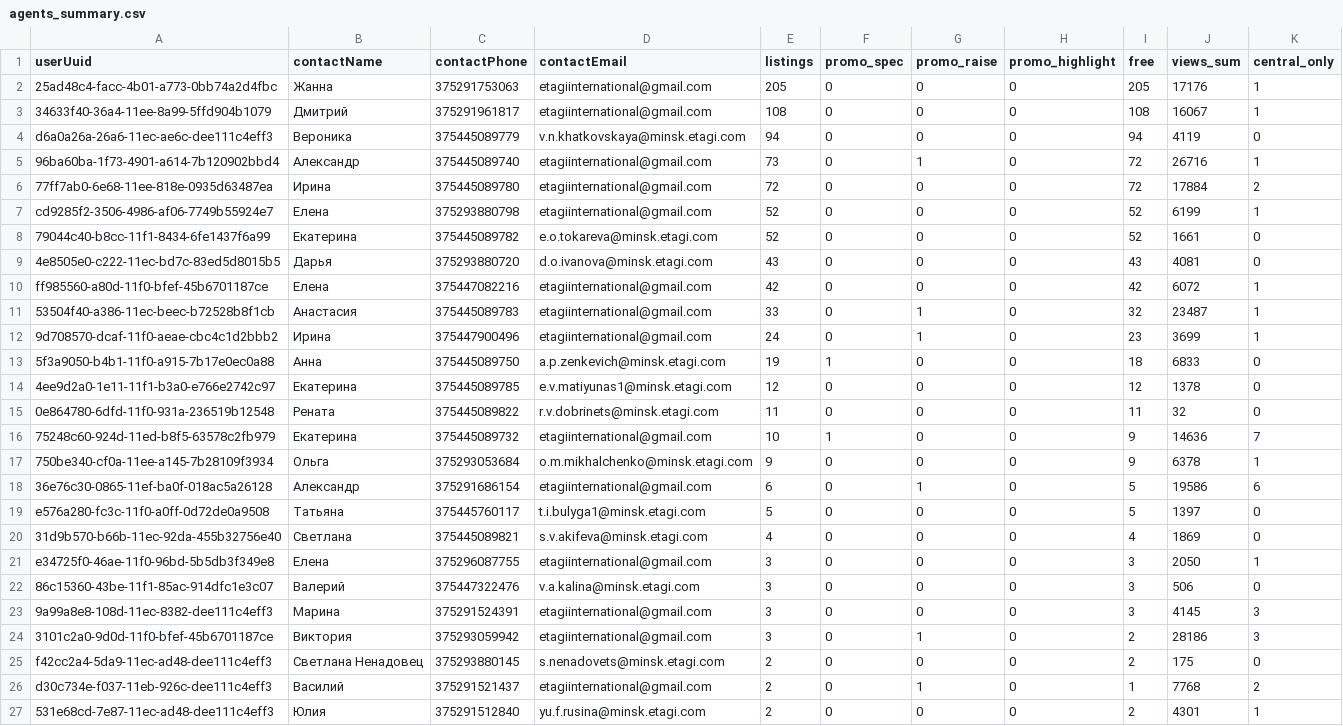
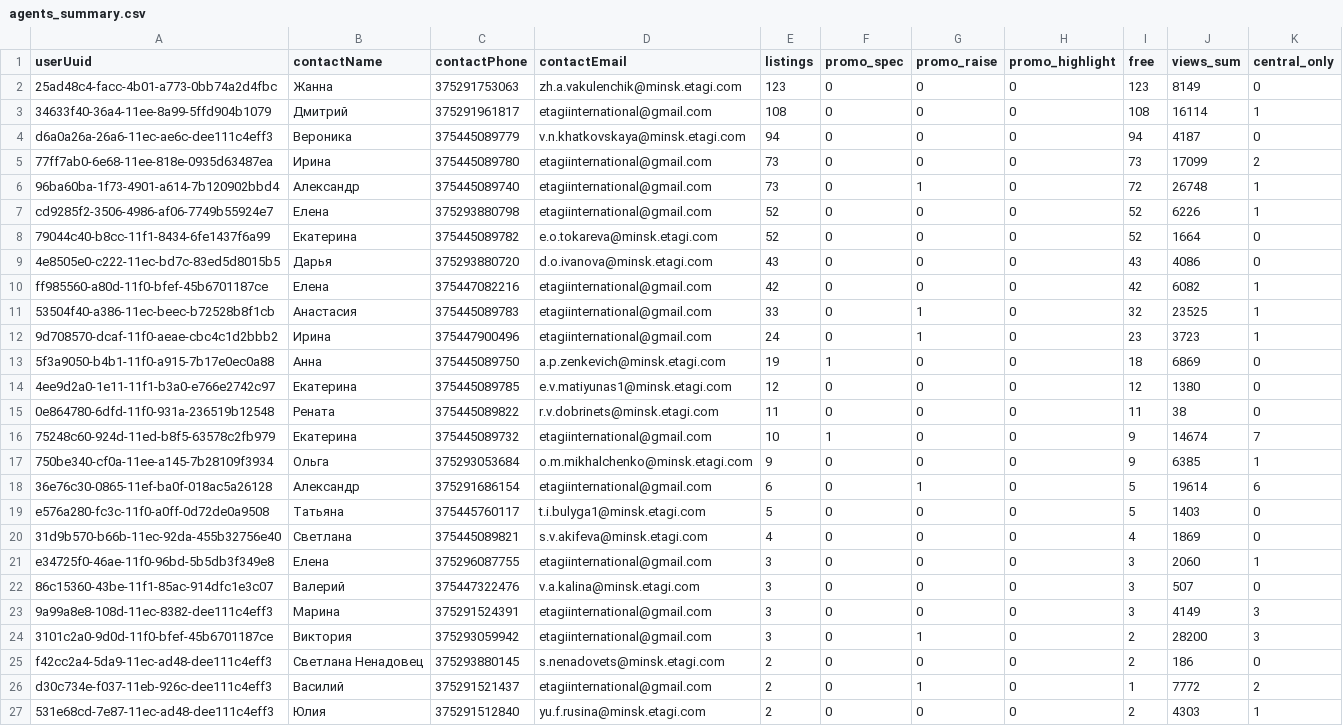
Before and after one commit to antonina-katlinskaya/realt-collector, a CSV file: data/analytics/agents_summary.csv, drawn as a sheet; only a part is shown; the diff covers the shown part only.

```diff
--- a/data/analytics/agents_summary.csv
+++ b/data/analytics/agents_summary.csv
@@ -1,27 +1,27 @@
 userUuid,contactName,contactPhone,contactEmail,listings,promo_spec,promo_raise,promo_highlight,free,views_sum,central_only
-25ad48c4-facc-4b01-a773-0bb74a2d4fbc,Жанна,375291753063,etagiinternational@gmail.com,205,0,0,0,205,17176,1
-34633f40-36a4-11ee-8a99-5ffd904b1079,Дмитрий,375291961817,etagiinternational@gmail.com,108,0,0,0,108,16067,1
-d6a0a26a-26a6-11ec-ae6c-dee111c4eff3,Вероника,375445089779,v.n.khatkovskaya@minsk.etagi.com,94,0,0,0,94,4119,0
-96ba60ba-1f73-4901-a614-7b120902bbd4,Александр,375445089740,etagiinternational@gmail.com,73,0,1,0,72,26716,1
-77ff7ab0-6e68-11ee-818e-0935d63487ea,Ирина,375445089780,etagiinternational@gmail.com,72,0,0,0,72,17884,2
-cd9285f2-3506-4986-af06-7749b55924e7,Елена,375293880798,etagiinternational@gmail.com,52,0,0,0,52,6199,1
-79044c40-b8cc-11f1-8434-6fe1437f6a99,Екатерина,375445089782,e.o.tokareva@minsk.etagi.com,52,0,0,0,52,1661,0
-4e8505e0-c222-11ec-bd7c-83ed5d8015b5,Дарья,375293880720,d.o.ivanova@minsk.etagi.com,43,0,0,0,43,4081,0
-ff985560-a80d-11f0-bfef-45b6701187ce,Елена,375447082216,etagiinternational@gmail.com,42,0,0,0,42,6072,1
-53504f40-a386-11ec-beec-b72528b8f1cb,Анастасия,375445089783,etagiinternational@gmail.com,33,0,1,0,32,23487,1
-9d708570-dcaf-11f0-aeae-cbc4c1d2bbb2,Ирина,375447900496,etagiinternational@gmail.com,24,0,1,0,23,3699,1
-5f3a9050-b4b1-11f0-a915-7b17e0ec0a88,Анна,375445089750,a.p.zenkevich@minsk.etagi.com,19,1,0,0,18,6833,0
-4ee9d2a0-1e11-11f1-b3a0-e766e2742c97,Екатерина,375445089785,e.v.matiyunas1@minsk.etagi.com,12,0,0,0,12,1378,0
-0e864780-6dfd-11f0-931a-236519b12548,Рената,375445089822,r.v.dobrinets@minsk.etagi.com,11,0,0,0,11,32,0
-75248c60-924d-11ed-b8f5-63578c2fb979,Екатерина,375445089732,etagiinternational@gmail.com,10,1,0,0,9,14636,7
-750be340-cf0a-11ee-a145-7b28109f3934,Ольга,375293053684,o.m.mikhalchenko@minsk.etagi.com,9,0,0,0,9,6378,1
-36e76c30-0865-11ef-ba0f-018ac5a26128,Александр,375291686154,etagiinternational@gmail.com,6,0,1,0,5,19586,6
-e576a280-fc3c-11f0-a0ff-0d72de0a9508,Татьяна,375445760117,t.i.bulyga1@minsk.etagi.com,5,0,0,0,5,1397,0
+25ad48c4-facc-4b01-a773-0bb74a2d4fbc,Жанна,375291753063,zh.a.vakulenchik@minsk.etagi.com,123,0,0,0,123,8149,0
+34633f40-36a4-11ee-8a99-5ffd904b1079,Дмитрий,375291961817,etagiinternational@gmail.com,108,0,0,0,108,16114,1
+d6a0a26a-26a6-11ec-ae6c-dee111c4eff3,Вероника,375445089779,v.n.khatkovskaya@minsk.etagi.com,94,0,0,0,94,4187,0
+77ff7ab0-6e68-11ee-818e-0935d63487ea,Ирина,375445089780,etagiinternational@gmail.com,73,0,0,0,73,17099,2
+96ba60ba-1f73-4901-a614-7b120902bbd4,Александр,375445089740,etagiinternational@gmail.com,73,0,1,0,72,26748,1
+cd9285f2-3506-4986-af06-7749b55924e7,Елена,375293880798,etagiinternational@gmail.com,52,0,0,0,52,6226,1
+79044c40-b8cc-11f1-8434-6fe1437f6a99,Екатерина,375445089782,e.o.tokareva@minsk.etagi.com,52,0,0,0,52,1664,0
+4e8505e0-c222-11ec-bd7c-83ed5d8015b5,Дарья,375293880720,d.o.ivanova@minsk.etagi.com,43,0,0,0,43,4086,0
+ff985560-a80d-11f0-bfef-45b6701187ce,Елена,375447082216,etagiinternational@gmail.com,42,0,0,0,42,6082,1
+53504f40-a386-11ec-beec-b72528b8f1cb,Анастасия,375445089783,etagiinternational@gmail.com,33,0,1,0,32,23525,1
+9d708570-dcaf-11f0-aeae-cbc4c1d2bbb2,Ирина,375447900496,etagiinternational@gmail.com,24,0,1,0,23,3723,1
+5f3a9050-b4b1-11f0-a915-7b17e0ec0a88,Анна,375445089750,a.p.zenkevich@minsk.etagi.com,19,1,0,0,18,6869,0
+4ee9d2a0-1e11-11f1-b3a0-e766e2742c97,Екатерина,375445089785,e.v.matiyunas1@minsk.etagi.com,12,0,0,0,12,1380,0
+0e864780-6dfd-11f0-931a-236519b12548,Рената,375445089822,r.v.dobrinets@minsk.etagi.com,11,0,0,0,11,38,0
+75248c60-924d-11ed-b8f5-63578c2fb979,Екатерина,375445089732,etagiinternational@gmail.com,10,1,0,0,9,14674,7
+750be340-cf0a-11ee-a145-7b28109f3934,Ольга,375293053684,o.m.mikhalchenko@minsk.etagi.com,9,0,0,0,9,6385,1
+36e76c30-0865-11ef-ba0f-018ac5a26128,Александр,375291686154,etagiinternational@gmail.com,6,0,1,0,5,19614,6
+e576a280-fc3c-11f0-a0ff-0d72de0a9508,Татьяна,375445760117,t.i.bulyga1@minsk.etagi.com,5,0,0,0,5,1403,0
 31d9b570-b66b-11ec-92da-455b32756e40,Светлана,375445089821,s.v.akifeva@minsk.etagi.com,4,0,0,0,4,1869,0
-e34725f0-46ae-11f0-96bd-5b5db3f349e8,Елена,375296087755,etagiinternational@gmail.com,3,0,0,0,3,2050,1
-86c15360-43be-11f1-85ac-914dfc1e3c07,Валерий,375447322476,v.a.kalina@minsk.etagi.com,3,0,0,0,3,506,0
-9a99a8e8-108d-11ec-8382-dee111c4eff3,Марина,375291524391,etagiinternational@gmail.com,3,0,0,0,3,4145,3
-3101c2a0-9d0d-11f0-bfef-45b6701187ce,Виктория,375293059942,etagiinternational@gmail.com,3,0,1,0,2,28186,3
-f42cc2a4-5da9-11ec-ad48-dee111c4eff3,Светлана Ненадовец,375293880145,s.nenadovets@minsk.etagi.com,2,0,0,0,2,175,0
-d30c734e-f037-11eb-926c-dee111c4eff3,Василий,375291521437,etagiinternational@gmail.com,2,0,1,0,1,7768,2
-531e68cd-7e87-11ec-ad48-dee111c4eff3,Юлия,375291512840,yu.f.rusina@minsk.etagi.com,2,0,0,0,2,4301,1
+e34725f0-46ae-11f0-96bd-5b5db3f349e8,Елена,375296087755,etagiinternational@gmail.com,3,0,0,0,3,2060,1
+86c15360-43be-11f1-85ac-914dfc1e3c07,Валерий,375447322476,v.a.kalina@minsk.etagi.com,3,0,0,0,3,507,0
+9a99a8e8-108d-11ec-8382-dee111c4eff3,Марина,375291524391,etagiinternational@gmail.com,3,0,0,0,3,4149,3
+3101c2a0-9d0d-11f0-bfef-45b6701187ce,Виктория,375293059942,etagiinternational@gmail.com,3,0,1,0,2,28200,3
+f42cc2a4-5da9-11ec-ad48-dee111c4eff3,Светлана Ненадовец,375293880145,s.nenadovets@minsk.etagi.com,2,0,0,0,2,186,0
+d30c734e-f037-11eb-926c-dee111c4eff3,Василий,375291521437,etagiinternational@gmail.com,2,0,1,0,1,7772,2
+531e68cd-7e87-11ec-ad48-dee111c4eff3,Юлия,375291512840,yu.f.rusina@minsk.etagi.com,2,0,0,0,2,4303,1
```
Also changed, not shown: 21 edited cells elsewhere in this file, data/analytics/appeared.csv, data/analytics/changes_last_period.csv, 14 other files.
